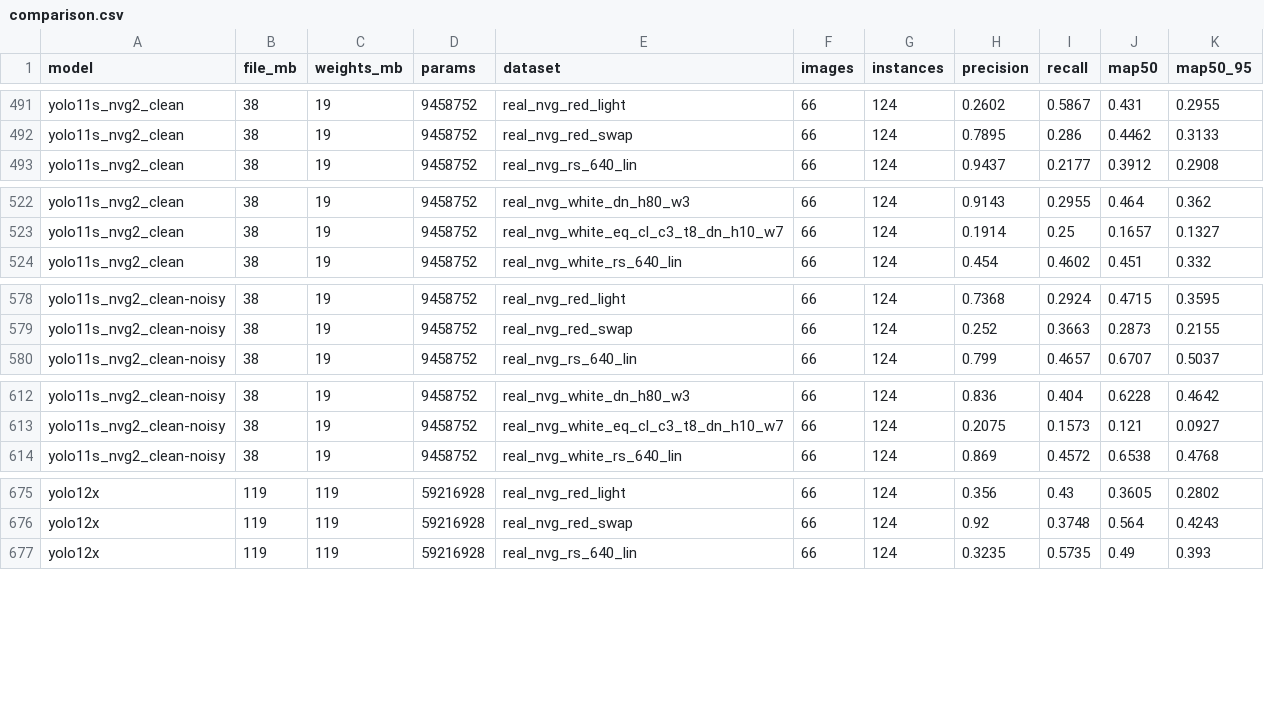
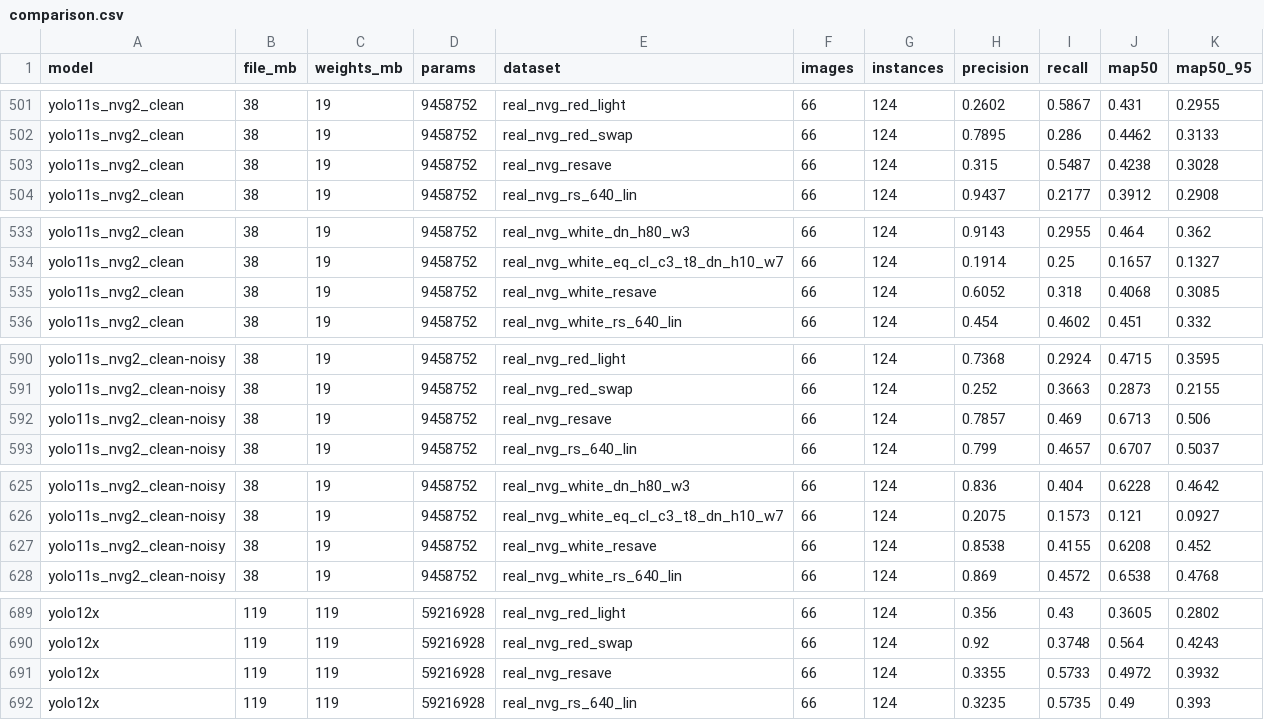
Before and after one commit to DerSpeedMann/FODANVI_Scripts, a CSV file: data/results/comparison.csv, drawn as a sheet; only a part is shown, gaps mark what is left out; the diff covers the shown part only; the diff names each change by its address in the sheet, - before the commit and + after, or states it on an @@ line.

```diff
--- a/data/results/comparison.csv
+++ b/data/results/comparison.csv
+row 503: yolo11s_nvg2_clean | 38 | 19 | 9458752 | real_nvg_resave | 66 | 124 | 0.315 | 0.5487 | 0.4238 | 0.3028
+row 535: yolo11s_nvg2_clean | 38 | 19 | 9458752 | real_nvg_white_resave | 66 | 124 | 0.6052 | 0.318 | 0.4068 | 0.3085
+row 592: yolo11s_nvg2_clean-noisy | 38 | 19 | 9458752 | real_nvg_resave | 66 | 124 | 0.7857 | 0.469 | 0.6713 | 0.506
+row 627: yolo11s_nvg2_clean-noisy | 38 | 19 | 9458752 | real_nvg_white_resave | 66 | 124 | 0.8538 | 0.4155 | 0.6208 | 0.452
+row 691: yolo12x | 119 | 119 | 59216928 | real_nvg_resave | 66 | 124 | 0.3355 | 0.5733 | 0.4972 | 0.3932
```
Also changed, not shown: 11 added rows elsewhere in this file, data/results/matrix_map50_95.csv.
